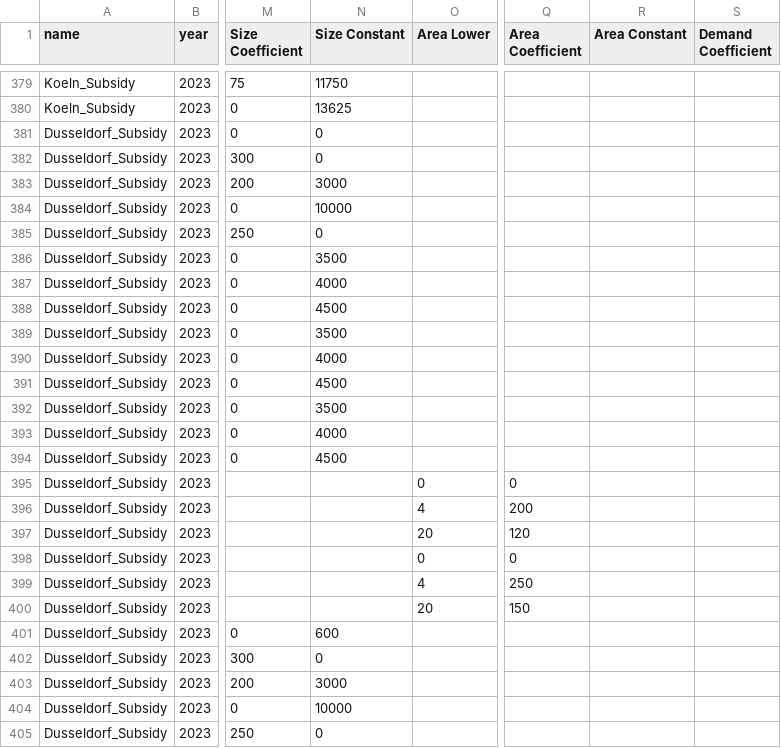
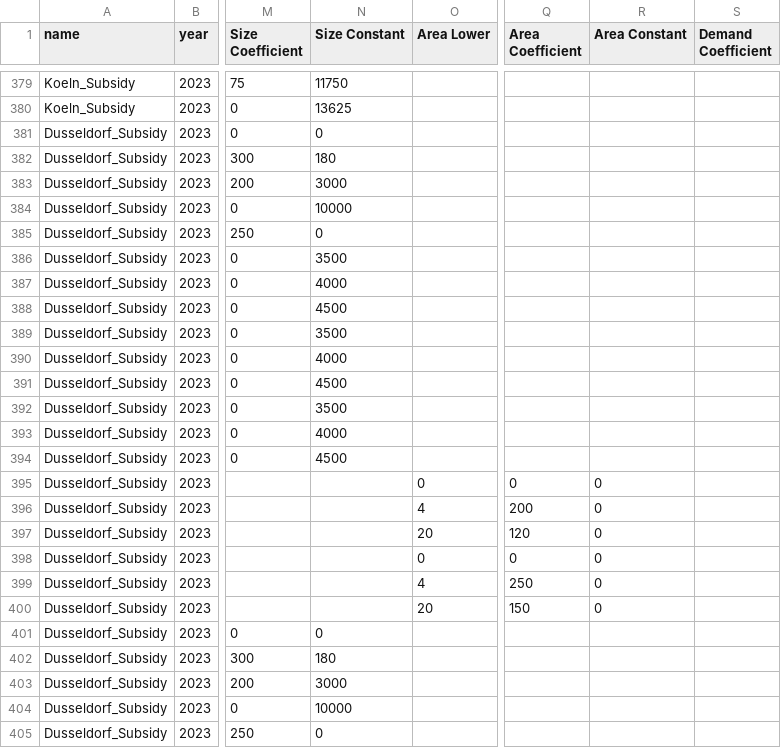
Before and after one commit to RWTH-EBC/BESDOT, a CSV file: data/subsidy/subsidy.csv, drawn as a sheet; only a part is shown, gaps mark what is left out; the diff names each change by its address in the sheet, - before the commit and + after, or states it on an @@ line.

Commit message:
add cluster into operation subsidy, especially for EEG

```diff
--- a/data/subsidy/subsidy.csv
+++ b/data/subsidy/subsidy.csv
-N382 (Size Constant): 0
+N382 (Size Constant): 180
-R395:R400 (Area Constant): (empty)
+R395:R400 (Area Constant): 0
-N401 (Size Constant): 600
+N401 (Size Constant): 0
-N402 (Size Constant): 0
+N402 (Size Constant): 180
```
Also changed, not shown: data/topology/basic_with_dhw.csv, 17 other files.
